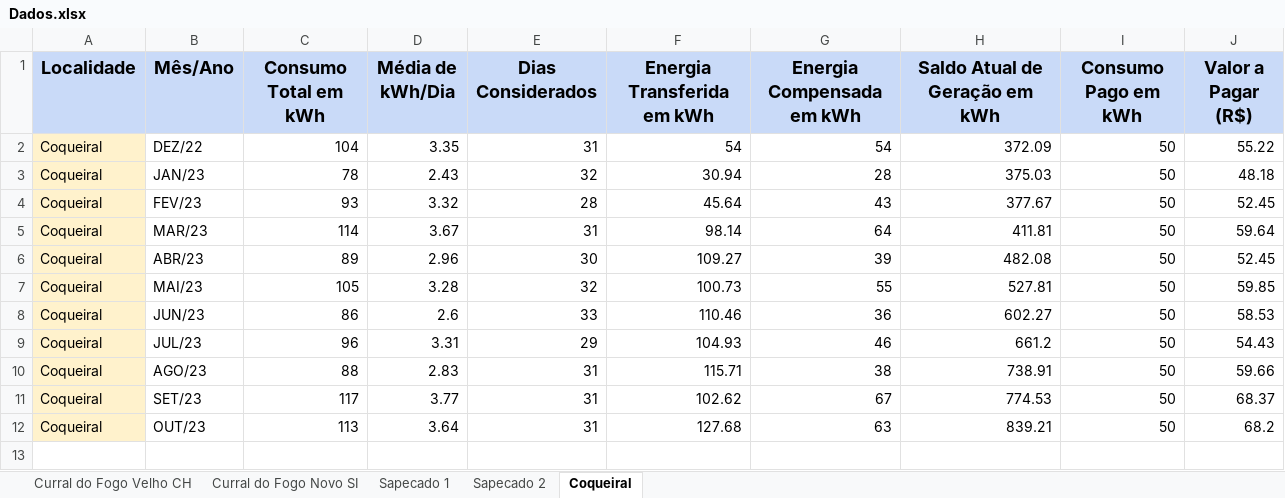
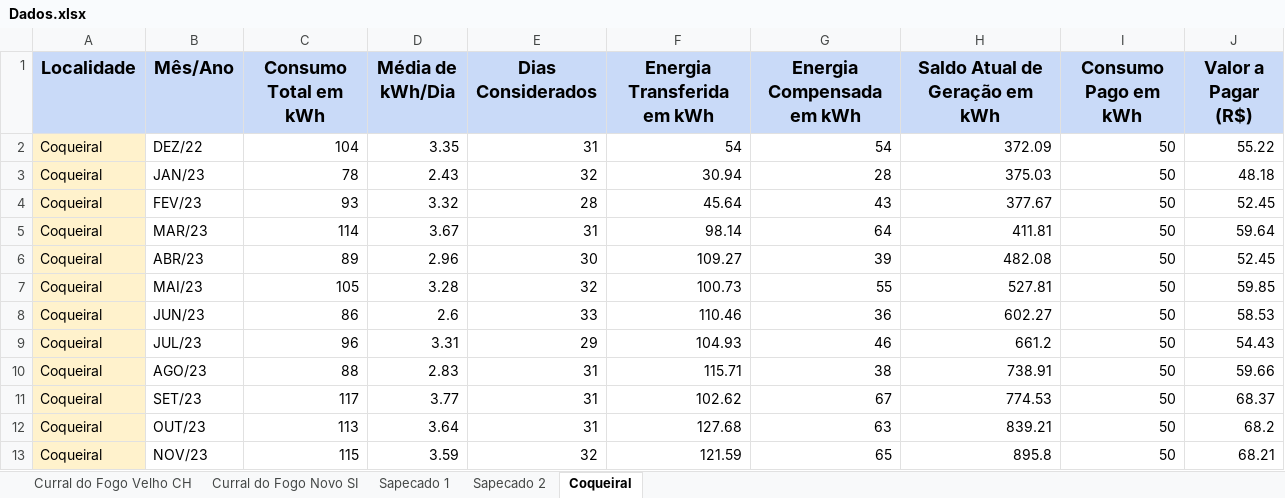
Before and after one commit to gabrielfcarvalho/Streamlit-Energy-Dashboard, an Excel workbook: Dados.xlsx, sheet Coqueiral, drawn as a sheet; values as stored, in another font and other column widths than the file's, no borders; charts and pictures not drawn; the diff names each change by its address in the sheet, - before the commit and + after, or states it on an @@ line.

```diff
--- a/Dados.xlsx (sheet Coqueiral)
+++ b/Dados.xlsx (sheet Coqueiral)
+row 13: Coqueiral | NOV/23 | 115 | 3.59 | 32 | 121.59 | 65 | 895.8 | 50 | 68.21
```
Also changed, not shown: sheet Sapecado 2, sheet Sapecado 1, sheet Curral do Fogo Velho CH, sheet Curral do Fogo Novo SI, formulas that keep their value.
